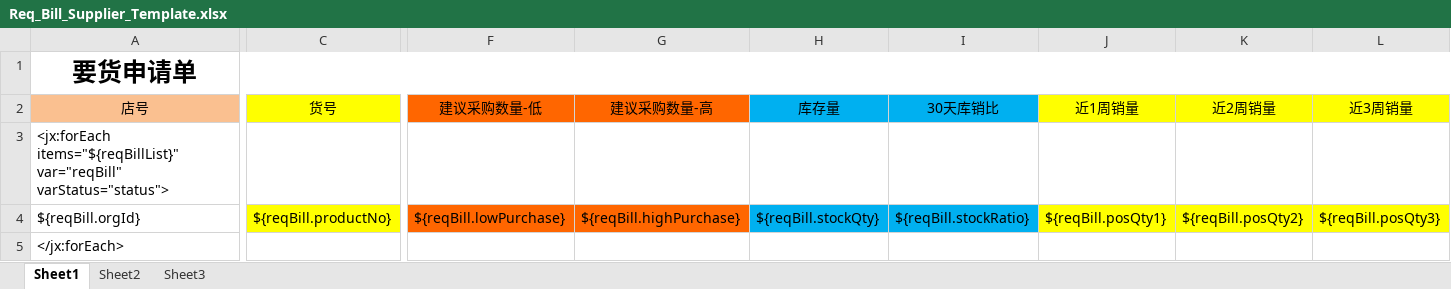
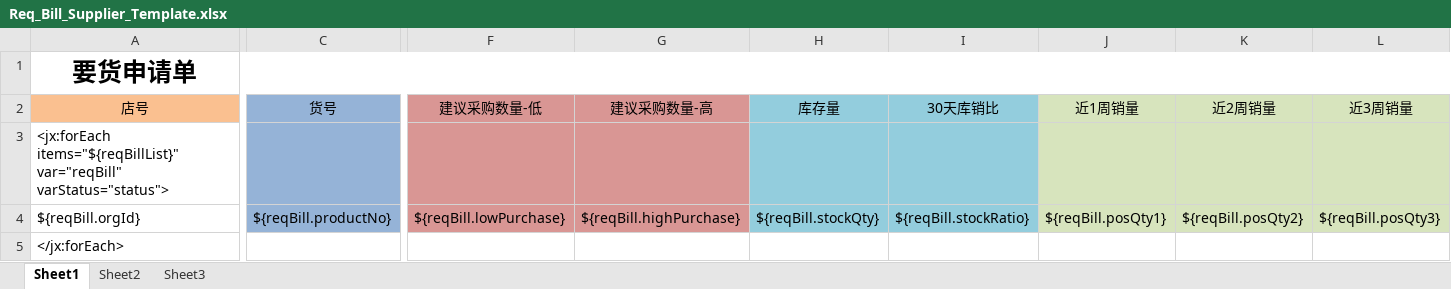
Before and after one commit to hebei8267/melonePos, an Excel workbook: 51EQ/src/main/resources/excel/Req_Bill_Supplier_Template.xlsx, sheet Sheet1, drawn as a sheet; only a part is shown, gaps mark what is left out; values as stored, in another font and other column widths than the file's, no borders; the diff covers the shown part only; the diff names each change by its address in the sheet, - before the commit and + after, or states it on an @@ line.

```diff
--- a/51EQ/src/main/resources/excel/Req_Bill_Supplier_Template.xlsx (sheet Sheet1)
+++ b/51EQ/src/main/resources/excel/Req_Bill_Supplier_Template.xlsx (sheet Sheet1)
-C2 fill: #FFFF00
+C2 fill: #95B3D7
-F2:G2 fill: #FF6600
+F2:G2 fill: #D99694
-H2:I2 fill: #00B0F0
+H2:I2 fill: #93CDDD
-J2:L2 fill: #FFFF00
+J2:L2 fill: #D7E4BD
-C3 fill: none
+C3 fill: #95B3D7
-F3:G3 fill: none
+F3:G3 fill: #D99694
-H3:I3 fill: none
+H3:I3 fill: #93CDDD
-J3:L3 fill: none
+J3:L3 fill: #D7E4BD
-C4 fill: #FFFF00
+C4 fill: #95B3D7
-F4:G4 fill: #FF6600
+F4:G4 fill: #D99694
-H4:I4 fill: #00B0F0
+H4:I4 fill: #93CDDD
-J4:L4 fill: #FFFF00
+J4:L4 fill: #D7E4BD
```
Also changed, not shown: 1 edited cell and cell formats elsewhere in this sheet, 1 other file.
